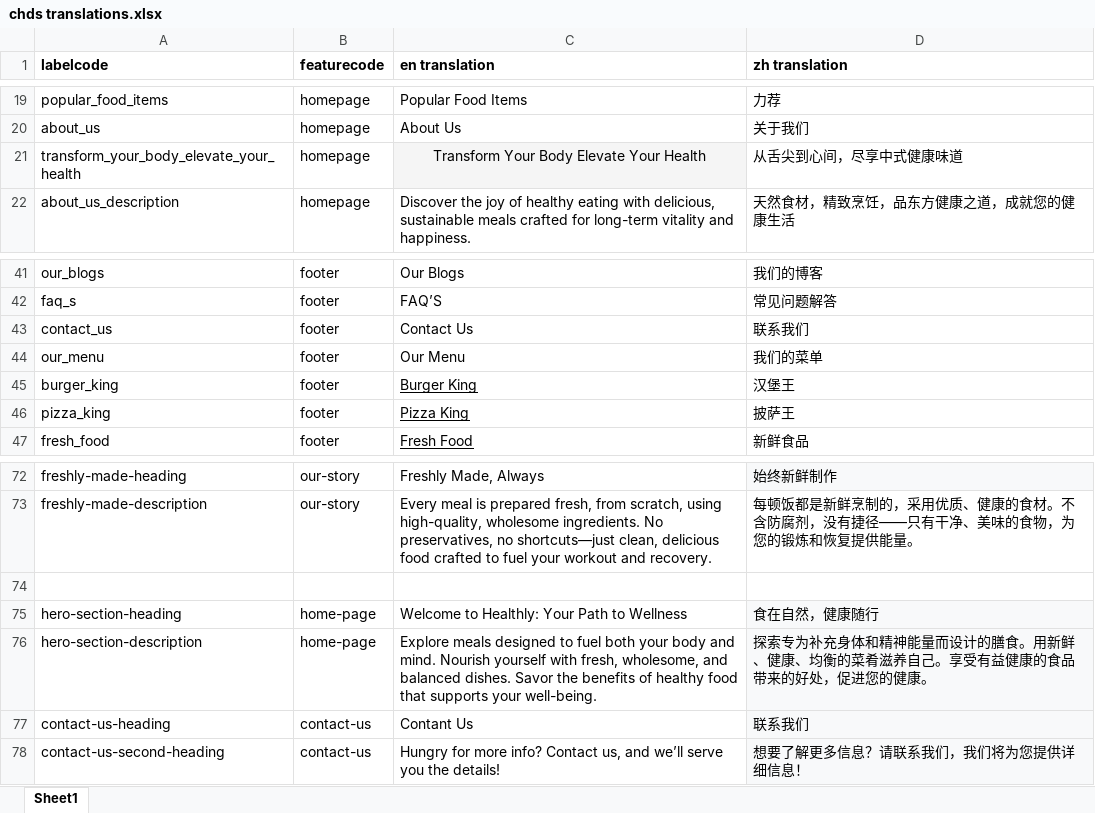
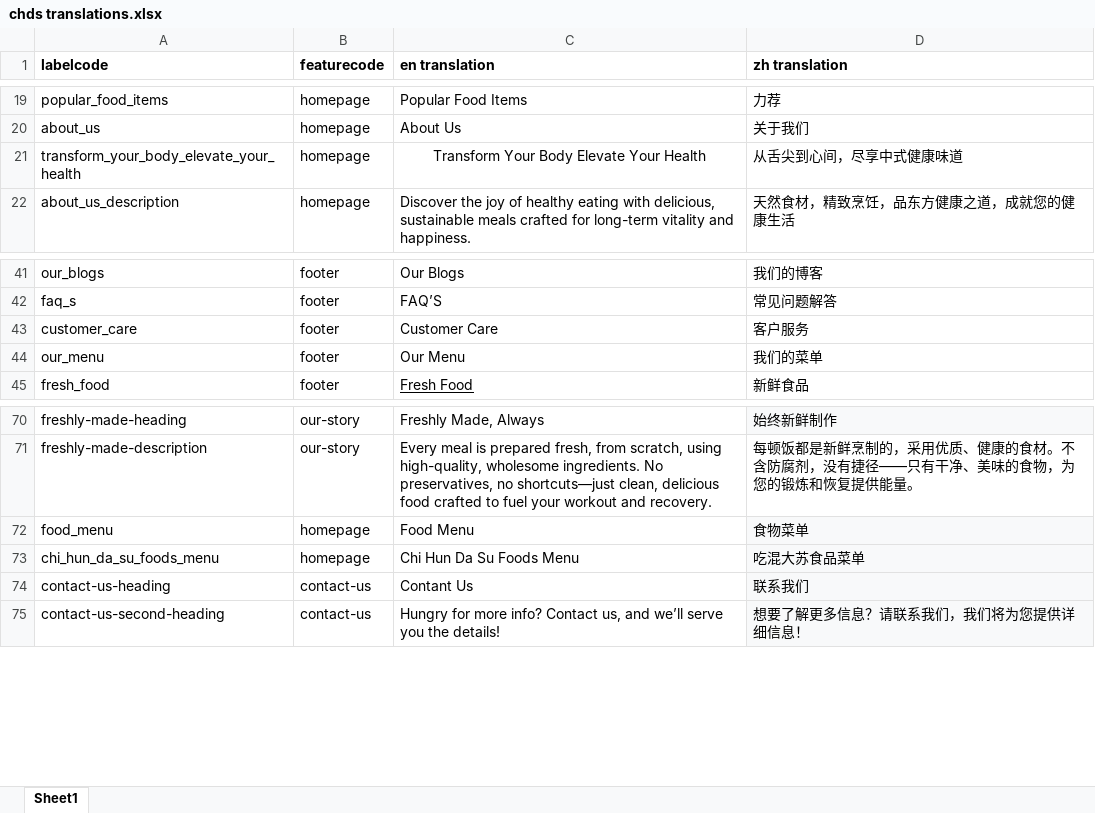
Before and after one commit to awsomkiller/chds-food-delivery, an Excel workbook: backend/chds_food_delivery/apps/translations/data/chds translations.xlsx, sheet Sheet1, drawn as a sheet; only a part is shown, gaps mark what is left out; values as stored, in another font and other column widths than the file's, no borders; charts and pictures not drawn; removed rows and columns are numbered as before the commit, all else as after; the diff covers the shown part only; the diff names each change by its address in the sheet, - before the commit and + after, or states it on an @@ line.

```diff
--- a/backend/chds_food_delivery/apps/translations/data/chds translations.xlsx (sheet Sheet1)
+++ b/backend/chds_food_delivery/apps/translations/data/chds translations.xlsx (sheet Sheet1)
-C21 fill: #F5F5F5
+C21 fill: none
-row 43: contact_us | footer | Contact Us | 联系我们
+row 43: customer_care | footer | Customer Care | 客户服务
-row 45: burger_king | footer | Burger King | 汉堡王
-row 46: pizza_king | footer | Pizza King | 披萨王
-row 72: (empty)
+row 72: food_menu | homepage | Food Menu | 食物菜单
-D72 fill: none
+D72 fill: #F8F9FA
-row 75: hero-section-heading | home-page | Welcome to Healthly: Your Path to Wellness | 食在自然，健康随行
-row 76: hero-section-description | home-page | Explore meals designed to fuel both your body and mind. Nourish yourself with fresh, wholesome, and balanced dishes. Savor the benefits of healthy food that supports your well-being. | 探索专为补充身体和精神能量而设计的膳食。用新鲜、健康、均衡的菜肴滋养自己。享受有益健康的食品带来的好处，促进您的健康。
+row 73: chi_hun_da_su_foods_menu | homepage | Chi Hun Da Su Foods Menu | 吃混大苏食品菜单
```
Also changed, not shown: 32 added rows elsewhere in this sheet, 34 other files.
